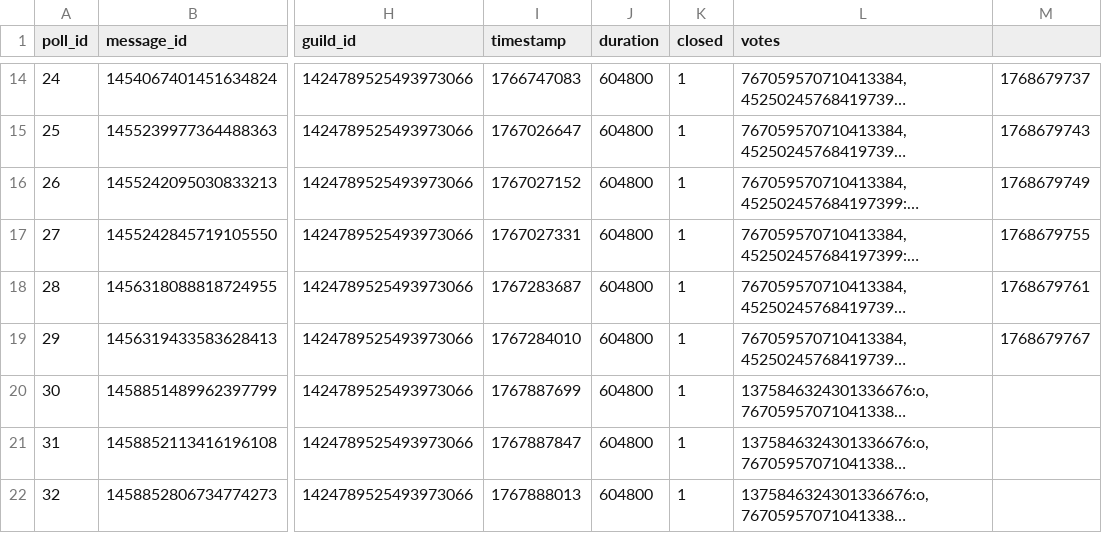
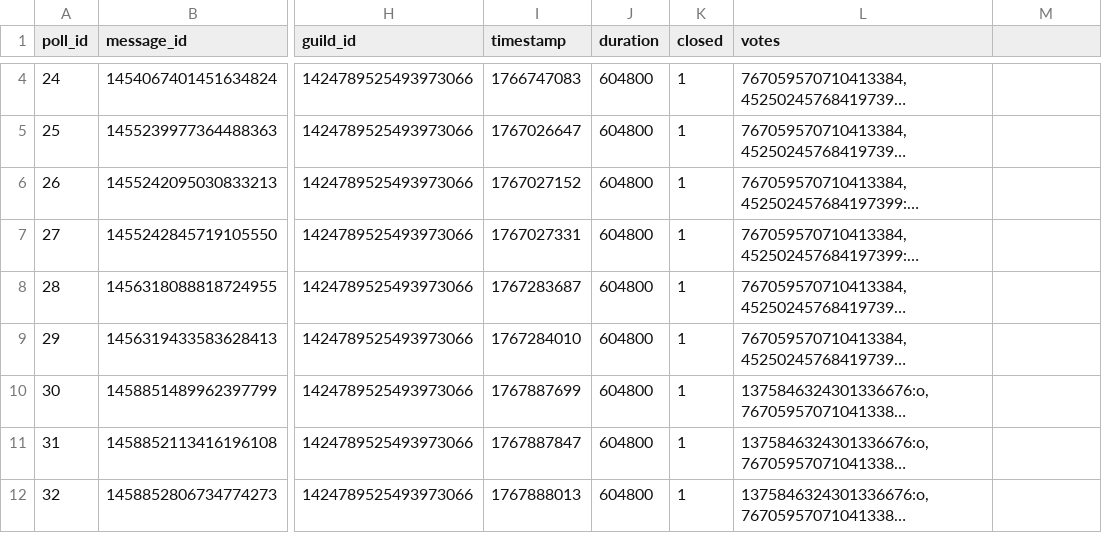
Before and after one commit to u4304231433-rgb/ernestomoch, a CSV file: votes/polls2.csv, drawn as a sheet; only a part is shown, gaps mark what is left out; long unchanged cells end in …; addresses are those after the commit; the diff covers the shown part only; the diff names each change by its address in the sheet, - before the commit and + after, or states it on an @@ line.

Commit message:
polls2 with good ids

```diff
--- a/votes/polls2.csv
+++ b/votes/polls2.csv
-M4: 1768679737
+M4: (empty)
-M5: 1768679743
+M5: (empty)
-M6: 1768679749
+M6: (empty)
-M7: 1768679755
+M7: (empty)
-M8: 1768679761
+M8: (empty)
-M9: 1768679767
+M9: (empty)
```
Also changed, not shown: 3 added rows, 10 removed rows and 3 edited cells elsewhere in this file, 1 other file.
